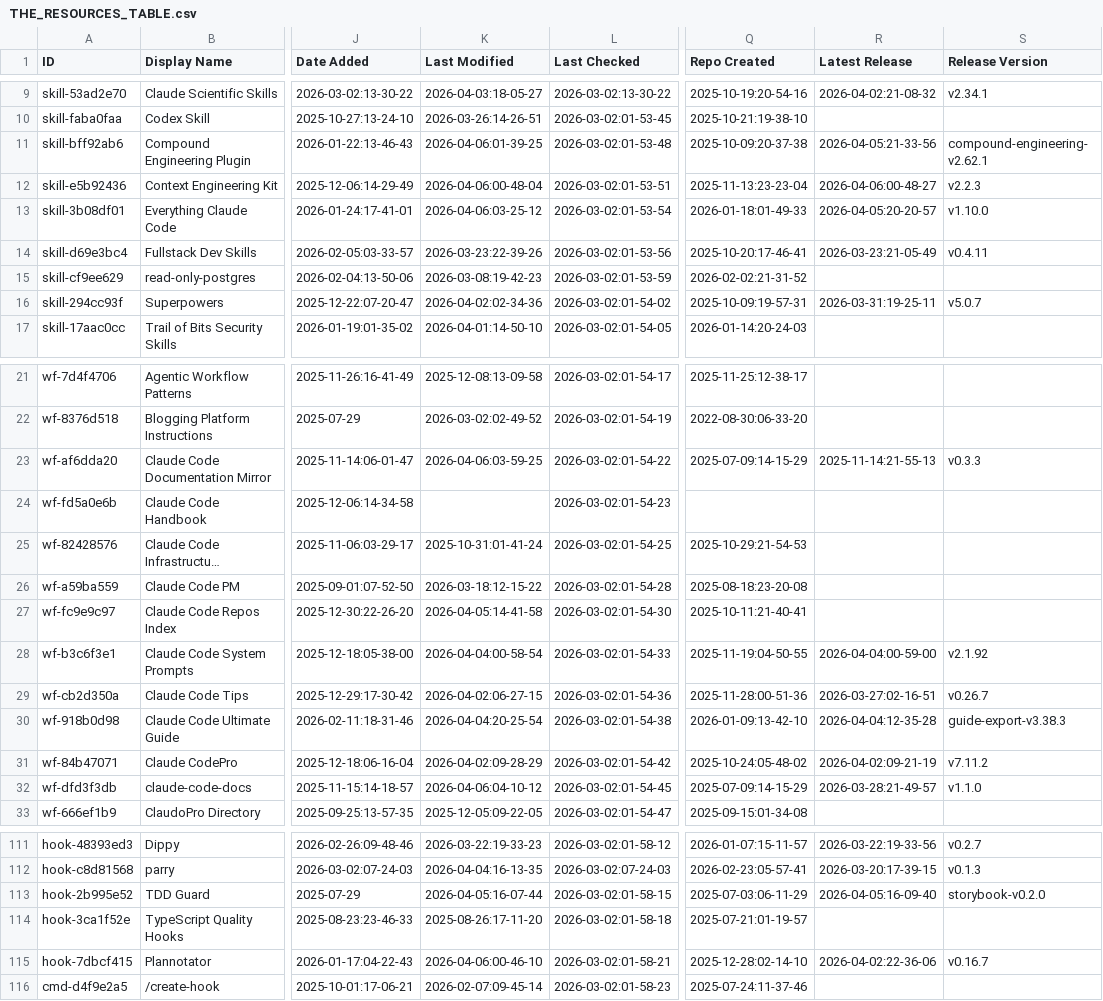
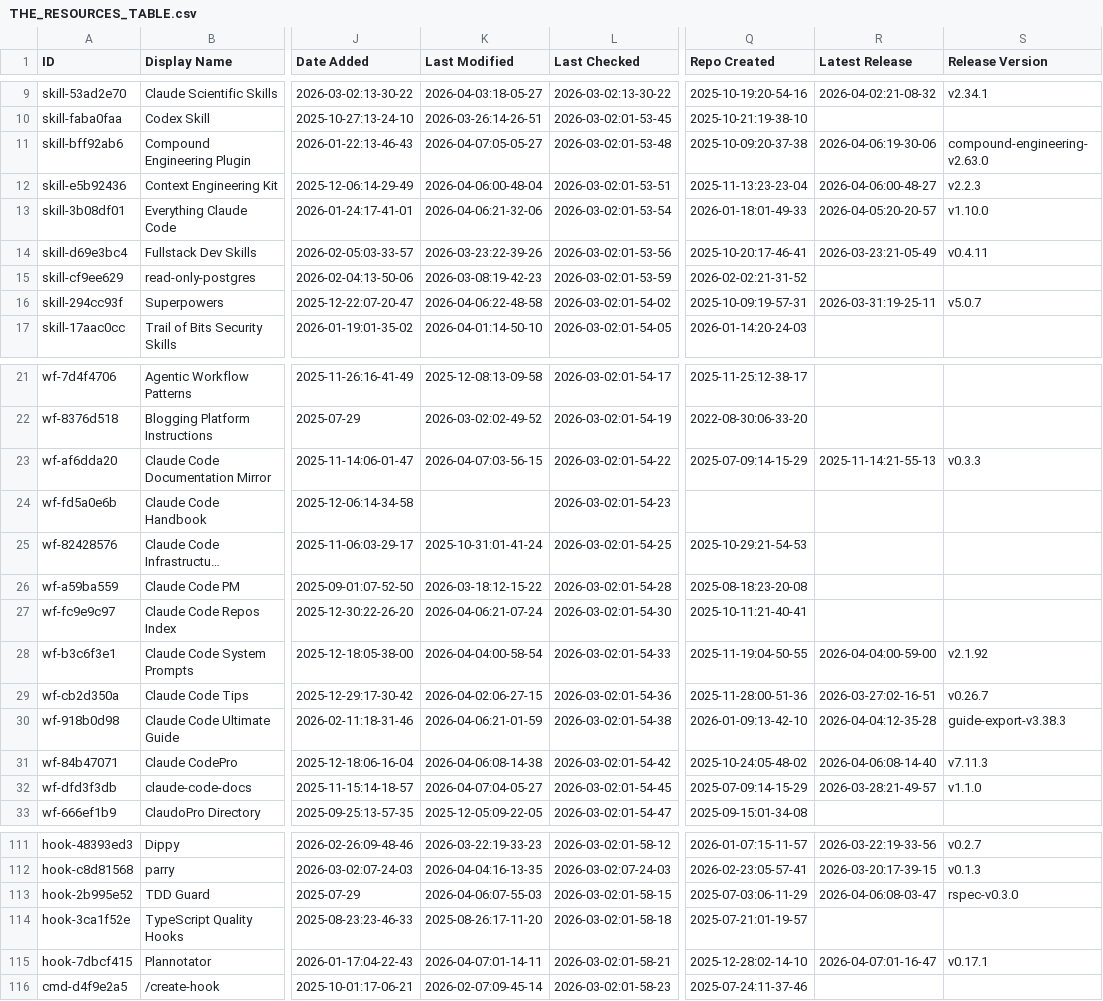
Before and after one commit to yurukusa/awesome-claude-code, a CSV file: THE_RESOURCES_TABLE.csv, drawn as a sheet; only a part is shown, gaps mark what is left out; long unchanged cells end in …; the diff covers the shown part only; the diff names each change by its address in the sheet, - before the commit and + after, or states it on an @@ line.

```diff
--- a/THE_RESOURCES_TABLE.csv
+++ b/THE_RESOURCES_TABLE.csv
-K11 (Last Modified): 2026-04-06:01-39-25
+K11 (Last Modified): 2026-04-07:05-05-27
-R11 (Latest Release): 2026-04-05:21-33-56
+R11 (Latest Release): 2026-04-06:19-30-06
-S11 (Release Version): compound-engineering-v2.62.1
+S11 (Release Version): compound-engineering-v2.63.0
-K13 (Last Modified): 2026-04-06:03-25-12
+K13 (Last Modified): 2026-04-06:21-32-06
-K16 (Last Modified): 2026-04-02:02-34-36
+K16 (Last Modified): 2026-04-06:22-48-58
-K23 (Last Modified): 2026-04-06:03-59-25
+K23 (Last Modified): 2026-04-07:03-56-15
-K27 (Last Modified): 2026-04-05:14-41-58
+K27 (Last Modified): 2026-04-06:21-07-24
-K30 (Last Modified): 2026-04-04:20-25-54
+K30 (Last Modified): 2026-04-06:21-01-59
-K31 (Last Modified): 2026-04-02:09-28-29
+K31 (Last Modified): 2026-04-06:08-14-38
-R31 (Latest Release): 2026-04-02:09-21-19
+R31 (Latest Release): 2026-04-06:08-14-40
-S31 (Release Version): v7.11.2
+S31 (Release Version): v7.11.3
-K32 (Last Modified): 2026-04-06:04-10-12
+K32 (Last Modified): 2026-04-07:04-05-27
-K113 (Last Modified): 2026-04-05:16-07-44
+K113 (Last Modified): 2026-04-06:07-55-03
-R113 (Latest Release): 2026-04-05:16-09-40
+R113 (Latest Release): 2026-04-06:08-03-47
-S113 (Release Version): storybook-v0.2.0
+S113 (Release Version): rspec-v0.3.0
-K115 (Last Modified): 2026-04-06:00-46-10
+K115 (Last Modified): 2026-04-07:01-14-11
-R115 (Latest Release): 2026-04-02:22-36-06
+R115 (Latest Release): 2026-04-07:01-16-47
-S115 (Release Version): v0.16.7
+S115 (Release Version): v0.17.1
```
Also changed, not shown: 16 edited cells elsewhere in this file.
